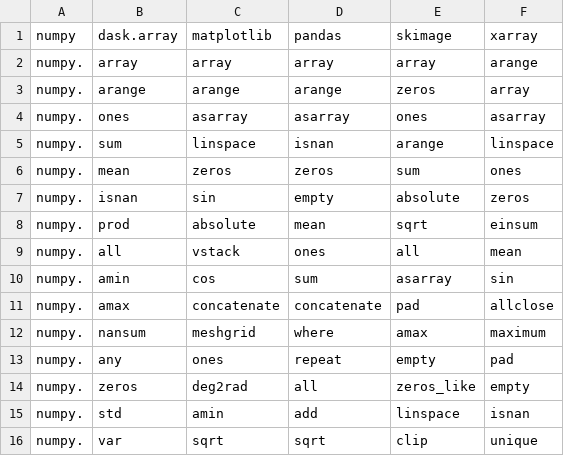
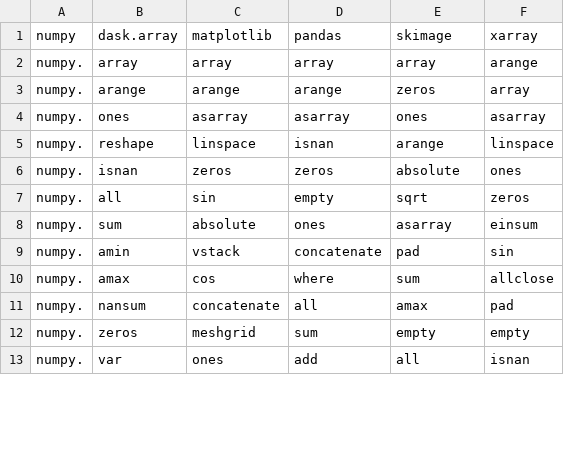
Before and after one commit to data-apis/array-api-comparison, a CSV file: data/lib_top_k_common.csv, drawn as a sheet; only a part is shown; the diff covers the shown part only.

```diff
--- a/data/lib_top_k_common.csv
+++ b/data/lib_top_k_common.csv
@@ -4,13 +4,10 @@ numpy,dask.array,matplotlib,pandas,skimage,xarray
 "numpy.","ones","asarray","asarray","ones","asarray"
-"numpy.","sum","linspace","isnan","arange","linspace"
-"numpy.","mean","zeros","zeros","sum","ones"
-"numpy.","isnan","sin","empty","absolute","zeros"
-"numpy.","prod","absolute","mean","sqrt","einsum"
-"numpy.","all","vstack","ones","all","mean"
-"numpy.","amin","cos","sum","asarray","sin"
-"numpy.","amax","concatenate","concatenate","pad","allclose"
-"numpy.","nansum","meshgrid","where","amax","maximum"
-"numpy.","any","ones","repeat","empty","pad"
-"numpy.","zeros","deg2rad","all","zeros_like","empty"
-"numpy.","std","amin","add","linspace","isnan"
-"numpy.","var","sqrt","sqrt","clip","unique"
+"numpy.","reshape","linspace","isnan","arange","linspace"
+"numpy.","isnan","zeros","zeros","absolute","ones"
+"numpy.","all","sin","empty","sqrt","zeros"
+"numpy.","sum","absolute","ones","asarray","einsum"
+"numpy.","amin","vstack","concatenate","pad","sin"
+"numpy.","amax","cos","where","sum","allclose"
+"numpy.","nansum","concatenate","all","amax","pad"
+"numpy.","zeros","meshgrid","sum","empty","empty"
+"numpy.","var","ones","add","all","isnan"
```
Also changed, not shown: 4 added rows, 1 removed row and 34 edited cells elsewhere in this file, data/common_apis_ranks.csv, data/intersection_ranks.csv, 6 other files.
